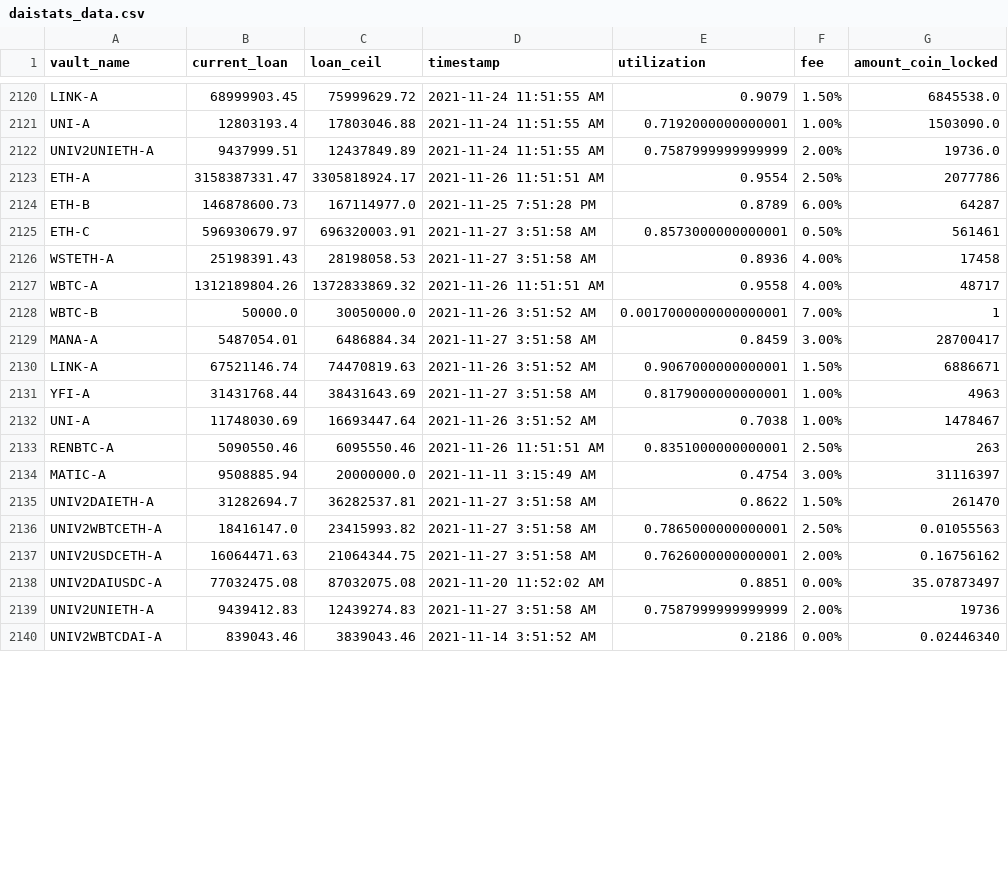
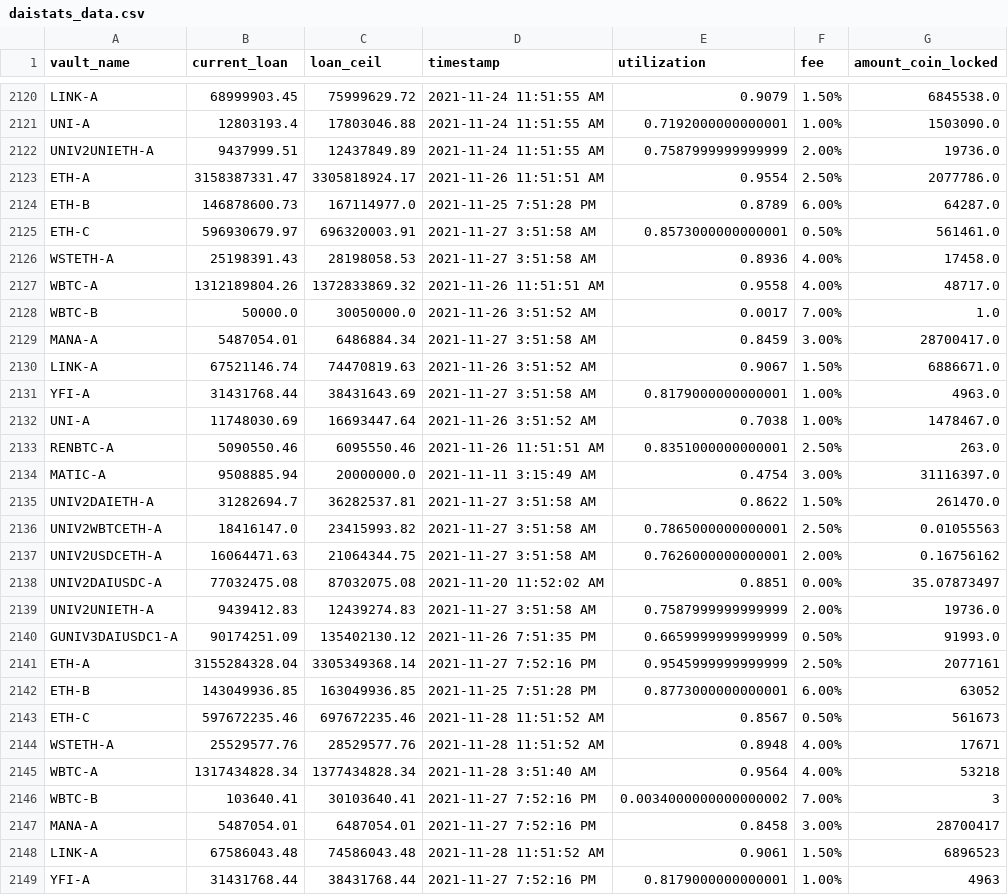
Before and after one commit to geniusnhu/daistats, a CSV file: daistats_data.csv, drawn as a sheet; only a part is shown, gaps mark what is left out; the shorter side is filled out with more unchanged rows; the diff covers the shown part only.

```diff
--- a/daistats_data.csv
+++ b/daistats_data.csv
@@ -2122,15 +2122,15 @@ UNI-A,12803193.4,17803046.88,2021-11-24 11:51:55 AM,0.7192000000000001,1.00%,150
 UNIV2UNIETH-A,9437999.51,12437849.89,2021-11-24 11:51:55 AM,0.7587999999999999,2.00%,19736.0
-ETH-A,3158387331.47,3305818924.17,2021-11-26 11:51:51 AM,0.9554,2.50%,2077786
-ETH-B,146878600.73,167114977.0,2021-11-25 7:51:28 PM,0.8789,6.00%,64287
-ETH-C,596930679.97,696320003.91,2021-11-27 3:51:58 AM,0.8573000000000001,0.50%,561461
-WSTETH-A,25198391.43,28198058.53,2021-11-27 3:51:58 AM,0.8936,4.00%,17458
-WBTC-A,1312189804.26,1372833869.32,2021-11-26 11:51:51 AM,0.9558,4.00%,48717
-WBTC-B,50000.0,30050000.0,2021-11-26 3:51:52 AM,0.0017000000000000001,7.00%,1
-MANA-A,5487054.01,6486884.34,2021-11-27 3:51:58 AM,0.8459,3.00%,28700417
-LINK-A,67521146.74,74470819.63,2021-11-26 3:51:52 AM,0.9067000000000001,1.50%,6886671
-YFI-A,31431768.44,38431643.69,2021-11-27 3:51:58 AM,0.8179000000000001,1.00%,4963
-UNI-A,11748030.69,16693447.64,2021-11-26 3:51:52 AM,0.7038,1.00%,1478467
-RENBTC-A,5090550.46,6095550.46,2021-11-26 11:51:51 AM,0.8351000000000001,2.50%,263
-MATIC-A,9508885.94,20000000.0,2021-11-11 3:15:49 AM,0.4754,3.00%,31116397
-UNIV2DAIETH-A,31282694.7,36282537.81,2021-11-27 3:51:58 AM,0.8622,1.50%,261470
+ETH-A,3158387331.47,3305818924.17,2021-11-26 11:51:51 AM,0.9554,2.50%,2077786.0
+ETH-B,146878600.73,167114977.0,2021-11-25 7:51:28 PM,0.8789,6.00%,64287.0
+ETH-C,596930679.97,696320003.91,2021-11-27 3:51:58 AM,0.8573000000000001,0.50%,561461.0
+WSTETH-A,25198391.43,28198058.53,2021-11-27 3:51:58 AM,0.8936,4.00%,17458.0
+WBTC-A,1312189804.26,1372833869.32,2021-11-26 11:51:51 AM,0.9558,4.00%,48717.0
+WBTC-B,50000.0,30050000.0,2021-11-26 3:51:52 AM,0.0017,7.00%,1.0
+MANA-A,5487054.01,6486884.34,2021-11-27 3:51:58 AM,0.8459,3.00%,28700417.0
+LINK-A,67521146.74,74470819.63,2021-11-26 3:51:52 AM,0.9067,1.50%,6886671.0
+YFI-A,31431768.44,38431643.69,2021-11-27 3:51:58 AM,0.8179000000000001,1.00%,4963.0
+UNI-A,11748030.69,16693447.64,2021-11-26 3:51:52 AM,0.7038,1.00%,1478467.0
+RENBTC-A,5090550.46,6095550.46,2021-11-26 11:51:51 AM,0.8351000000000001,2.50%,263.0
+MATIC-A,9508885.94,20000000.0,2021-11-11 3:15:49 AM,0.4754,3.00%,31116397.0
+UNIV2DAIETH-A,31282694.7,36282537.81,2021-11-27 3:51:58 AM,0.8622,1.50%,261470.0
 UNIV2WBTCETH-A,18416147.0,23415993.82,2021-11-27 3:51:58 AM,0.7865000000000001,2.50%,0.01055563
@@ -2138,2 +2138,12 @@ UNIV2USDCETH-A,16064471.63,21064344.75,2021-11-27 3:51:58 AM,0.7626000000000001,
 UNIV2DAIUSDC-A,77032475.08,87032075.08,2021-11-20 11:52:02 AM,0.8851,0.00%,35.07873497
-UNIV2UNIETH-A,9439412.83,12439274.83,2021-11-27 3:51:58 AM,0.7587999999999999,2.00%,19736
+UNIV2UNIETH-A,9439412.83,12439274.83,2021-11-27 3:51:58 AM,0.7587999999999999,2.00%,19736.0
+GUNIV3DAIUSDC1-A,90174251.09,135402130.12,2021-11-26 7:51:35 PM,0.6659999999999999,0.50%,91993.0
+ETH-A,3155284328.04,3305349368.14,2021-11-27 7:52:16 PM,0.9545999999999999,2.50%,2077161
+ETH-B,143049936.85,163049936.85,2021-11-25 7:51:28 PM,0.8773000000000001,6.00%,63052
+ETH-C,597672235.46,697672235.46,2021-11-28 11:51:52 AM,0.8567,0.50%,561673
+WSTETH-A,25529577.76,28529577.76,2021-11-28 11:51:52 AM,0.8948,4.00%,17671
+WBTC-A,1317434828.34,1377434828.34,2021-11-28 3:51:40 AM,0.9564,4.00%,53218
+WBTC-B,103640.41,30103640.41,2021-11-27 7:52:16 PM,0.0034000000000000002,7.00%,3
+MANA-A,5487054.01,6487054.01,2021-11-27 7:52:16 PM,0.8458,3.00%,28700417
+LINK-A,67586043.48,74586043.48,2021-11-28 11:51:52 AM,0.9061,1.50%,6896523
+YFI-A,31431768.44,38431768.44,2021-11-27 7:52:16 PM,0.8179000000000001,1.00%,4963
```
Also changed, not shown: 9 added rows and 1 removed row elsewhere in this file, rich_wallet.csv.
